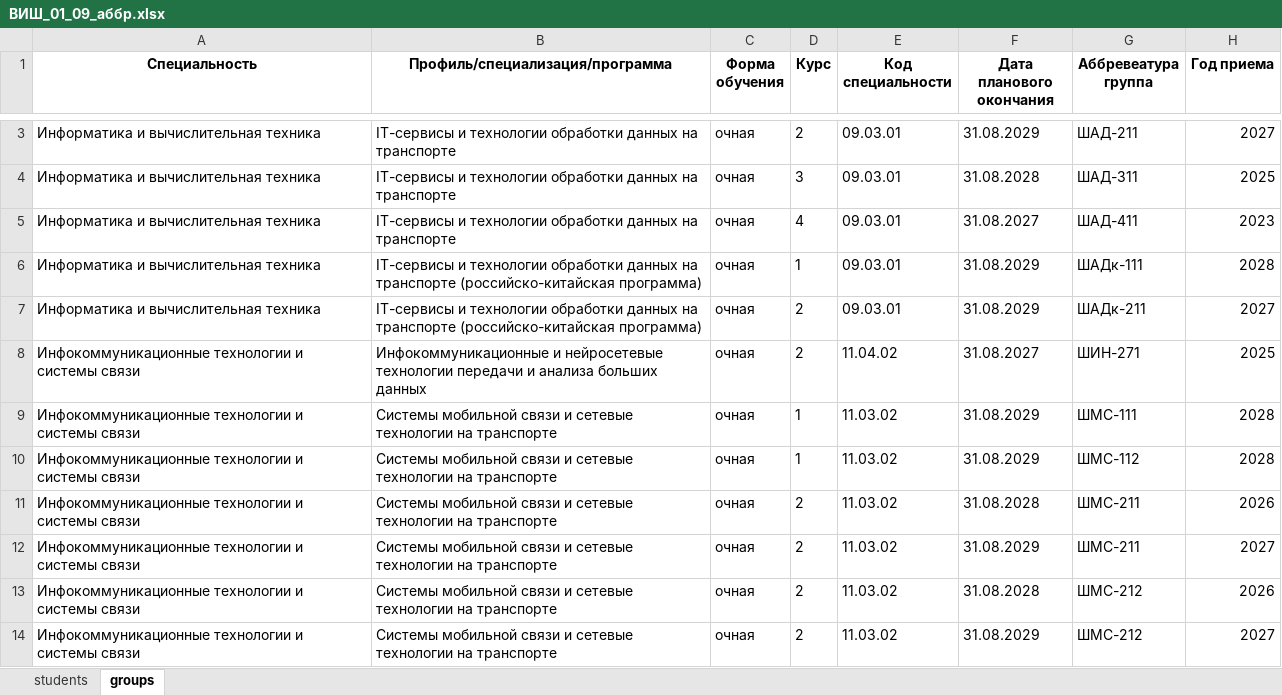
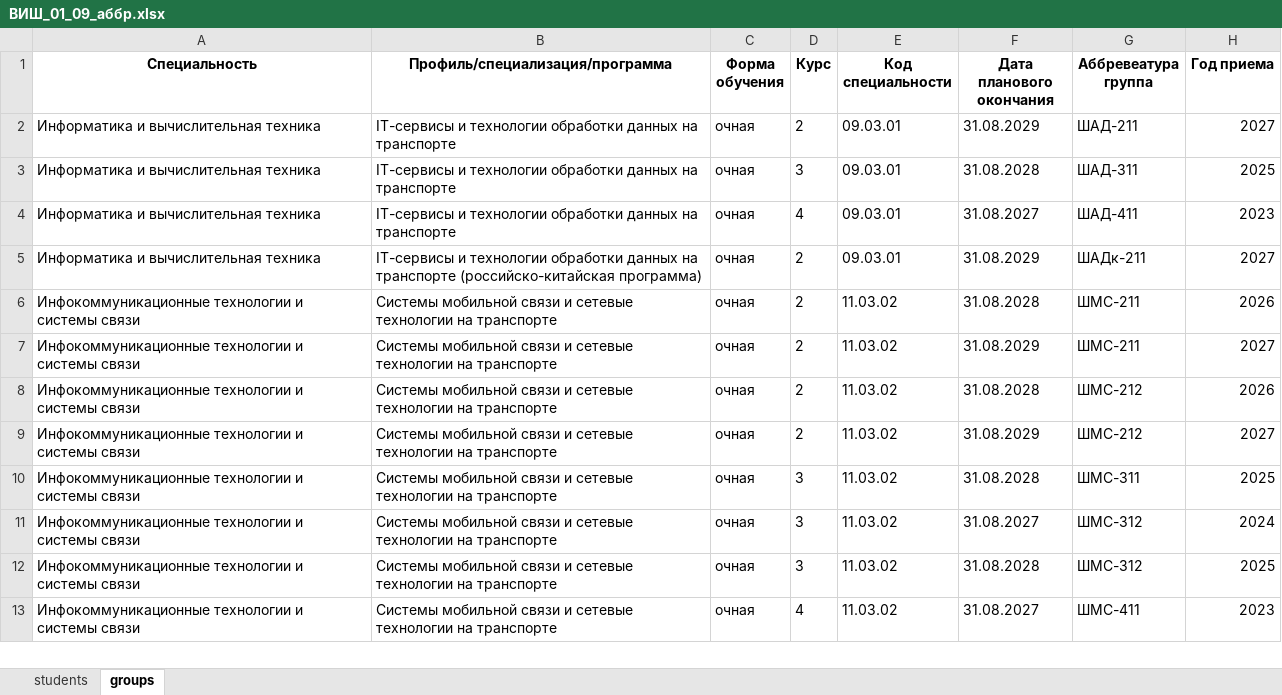
Before and after one commit to RUT-MIIT/project_activity_server, an Excel workbook: data/ВИШ_01_09_аббр.xlsx, sheet groups, drawn as a sheet; only a part is shown, gaps mark what is left out; the shorter side is filled out with more unchanged rows; values as stored, in another font and other column widths than the file's, no borders; the diff covers the shown part only; the diff names each change by its address in the sheet, - before the commit and + after, or states it on an @@ line.

Commit message:
vish fix

```diff
--- a/data/ВИШ_01_09_аббр.xlsx (sheet groups)
+++ b/data/ВИШ_01_09_аббр.xlsx (sheet groups)
-row 6: Информатика и вычислительная техника | IT-сервисы и технологии обработки данных на транспорте (российско-китайская программа) | очная | 1 | 09.03.01 | 31.08.2029 | ШАДк-111 | 2028
-row 8: Инфокоммуникационные технологии и системы связи | Инфокоммуникационные и нейросетевые технологии передачи и анализа больших данных | очная | 2 | 11.04.02 | 31.08.2027 | ШИН-271 | 2025
-row 9: Инфокоммуникационные технологии и системы связи | Системы мобильной связи и сетевые технологии на транспорте | очная | 1 | 11.03.02 | 31.08.2029 | ШМС-111 | 2028
-row 10: Инфокоммуникационные технологии и системы связи | Системы мобильной связи и сетевые технологии на транспорте | очная | 1 | 11.03.02 | 31.08.2029 | ШМС-112 | 2028
```
Also changed, not shown: 6 removed rows elsewhere in this sheet.
